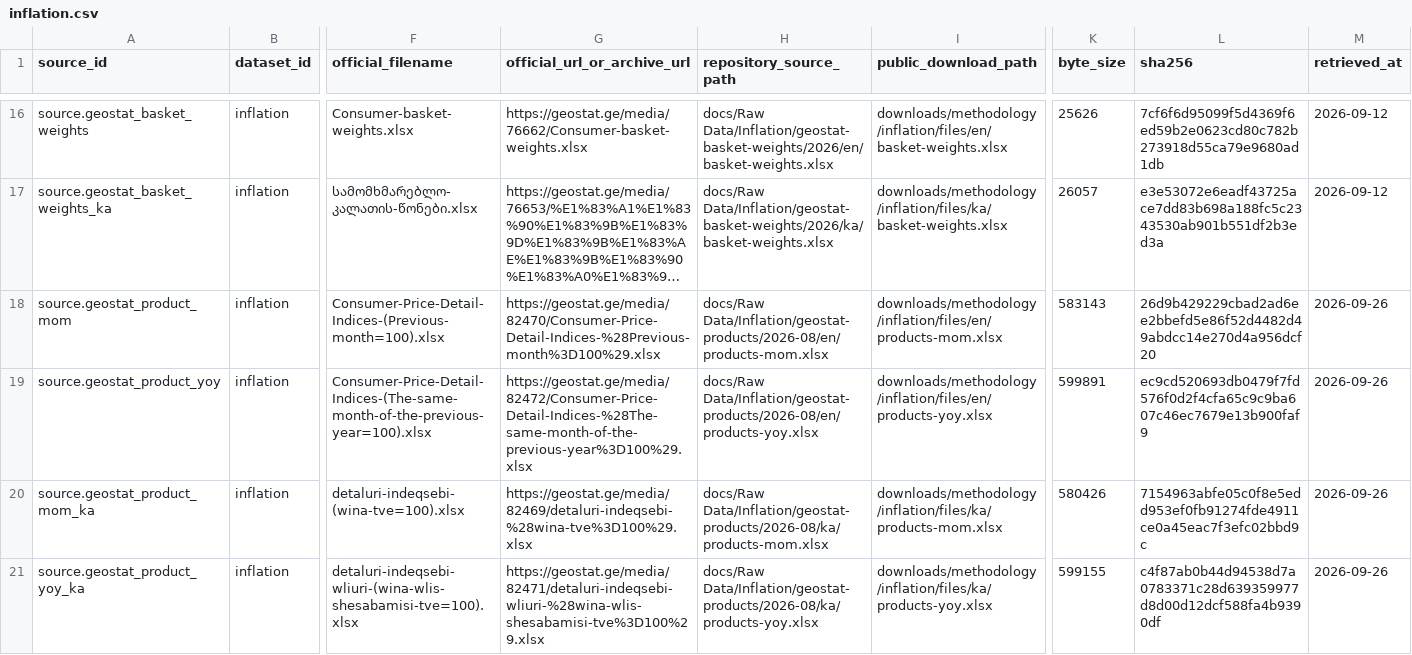
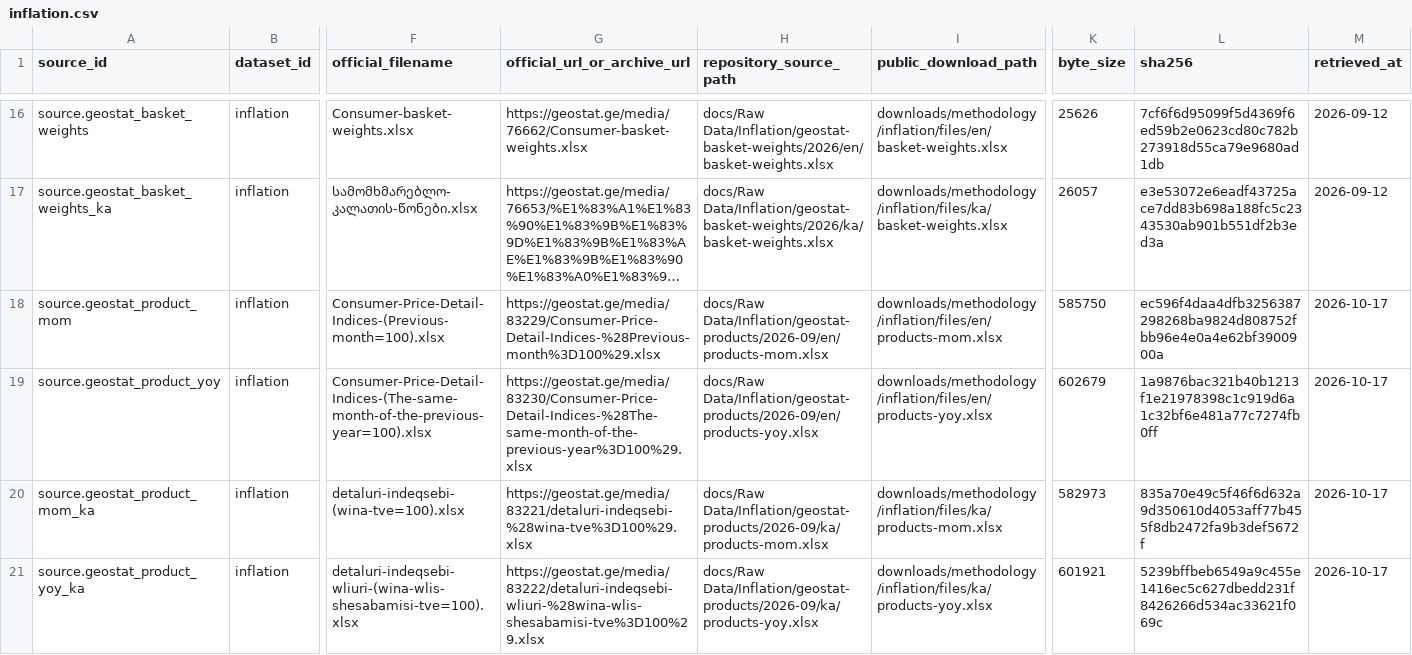
Before and after one commit to DuruMakh/geodata.ge, a CSV file: data/methodology/source-archives/inflation.csv, drawn as a sheet; only a part is shown, gaps mark what is left out; long unchanged cells end in …; the diff names each change by its address in the sheet, - before the commit and + after, or states it on an @@ line.

Commit message:
data(inflation): refresh reviewed product vintage

```diff
--- a/data/methodology/source-archives/inflation.csv
+++ b/data/methodology/source-archives/inflation.csv
-G18 (official_url_or_archive_url): https://geostat.ge/media/82470/Consumer-Price-Detail-Indices-%28Previous-month%3D100%29.xlsx
+G18 (official_url_or_archive_url): https://geostat.ge/media/83229/Consumer-Price-Detail-Indices-%28Previous-month%3D100%29.xlsx
-H18 (repository_source_path): docs/Raw Data/Inflation/geostat-products/2026-08/en/products-mom.xlsx
+H18 (repository_source_path): docs/Raw Data/Inflation/geostat-products/2026-09/en/products-mom.xlsx
-K18 (byte_size): 583143
+K18 (byte_size): 585750
-L18 (sha256): 26d9b429229cbad2ad6ee2bbefd5e86f52d4482d49abdcc14e270d4a956dcf20
+L18 (sha256): ec596f4daa4dfb3256387298268ba9824d808752fbb96e4e0a4e62bf3900900a
-M18:M21 (retrieved_at): 2026-09-26
+M18:M21 (retrieved_at): 2026-10-17
-G19 (official_url_or_archive_url): https://geostat.ge/media/82472/Consumer-Price-Detail-Indices-%28The-same-month-of-the-previous-year%3D100%29.xlsx
+G19 (official_url_or_archive_url): https://geostat.ge/media/83230/Consumer-Price-Detail-Indices-%28The-same-month-of-the-previous-year%3D100%29.xlsx
-H19 (repository_source_path): docs/Raw Data/Inflation/geostat-products/2026-08/en/products-yoy.xlsx
+H19 (repository_source_path): docs/Raw Data/Inflation/geostat-products/2026-09/en/products-yoy.xlsx
-K19 (byte_size): 599891
+K19 (byte_size): 602679
-L19 (sha256): ec9cd520693db0479f7fd576f0d2f4cfa65c9c9ba607c46ec7679e13b900faf9
+L19 (sha256): 1a9876bac321b40b1213f1e21978398c1c919d6a1c32bf6e481a77c7274fb0ff
-G20 (official_url_or_archive_url): https://geostat.ge/media/82469/detaluri-indeqsebi-%28wina-tve%3D100%29.xlsx
+G20 (official_url_or_archive_url): https://geostat.ge/media/83221/detaluri-indeqsebi-%28wina-tve%3D100%29.xlsx
-H20 (repository_source_path): docs/Raw Data/Inflation/geostat-products/2026-08/ka/products-mom.xlsx
+H20 (repository_source_path): docs/Raw Data/Inflation/geostat-products/2026-09/ka/products-mom.xlsx
-K20 (byte_size): 580426
+K20 (byte_size): 582973
-L20 (sha256): 7154963abfe05c0f8e5edd953ef0fb91274fde4911ce0a45eac7f3efc02bbd9c
+L20 (sha256): 835a70e49c5f46f6d632a9d350610d4053aff77b455f8db2472fa9b3def5672f
-G21 (official_url_or_archive_url): https://geostat.ge/media/82471/detaluri-indeqsebi-wliuri-%28wina-wlis-shesabamisi-tve%3D100%29.xlsx
+G21 (official_url_or_archive_url): https://geostat.ge/media/83222/detaluri-indeqsebi-wliuri-%28wina-wlis-shesabamisi-tve%3D100%29.xlsx
-H21 (repository_source_path): docs/Raw Data/Inflation/geostat-products/2026-08/ka/products-yoy.xlsx
+H21 (repository_source_path): docs/Raw Data/Inflation/geostat-products/2026-09/ka/products-yoy.xlsx
-K21 (byte_size): 599155
+K21 (byte_size): 601921
-L21 (sha256): c4f87ab0b44d94538d7a0783371c28d639359977d8d00d12dcf588fa4b9390df
+L21 (sha256): 5239bffbeb6549a9c455e1416ec5c627dbedd231f8426266d534ac33621f069c
```
Also changed, not shown: data/sources/source-documents.csv, 22 other files.
